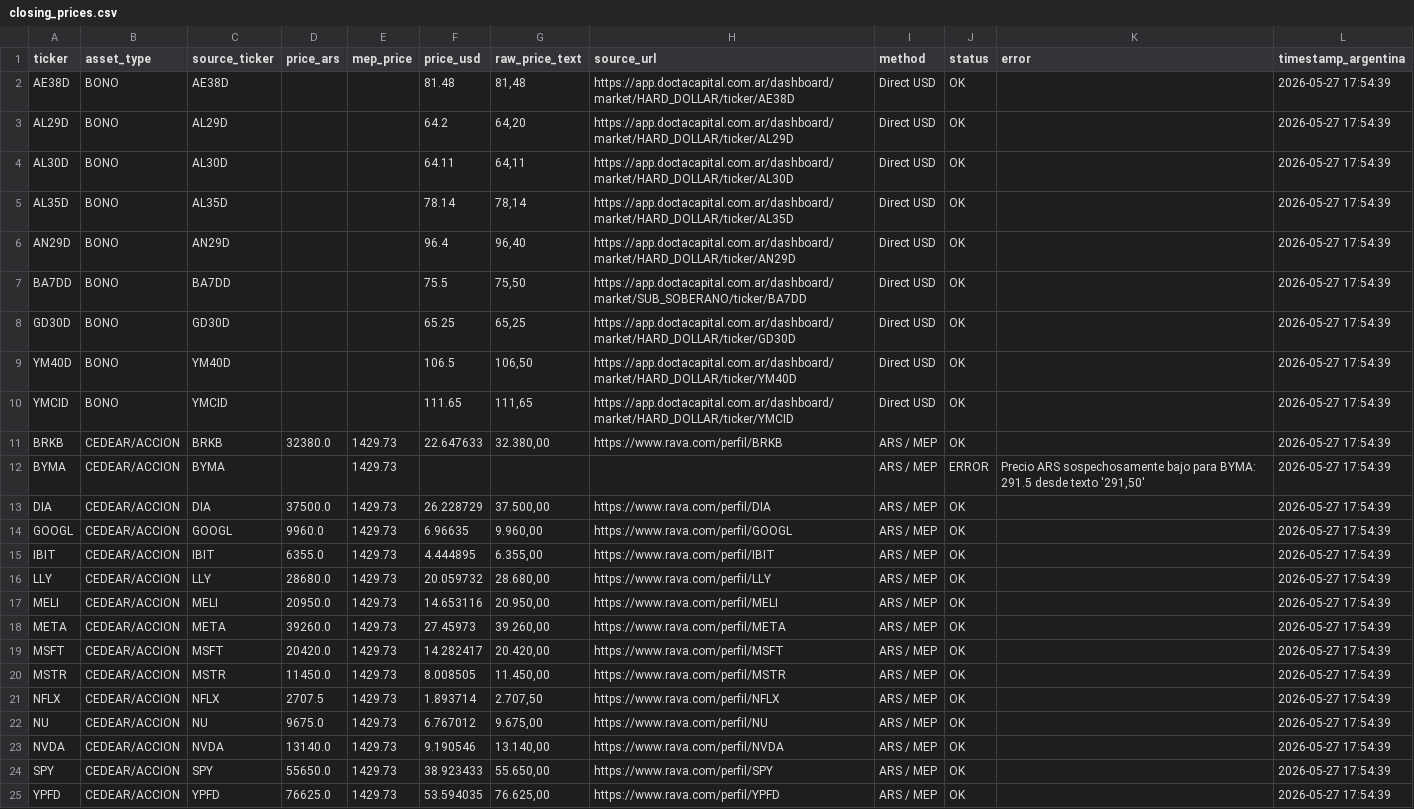
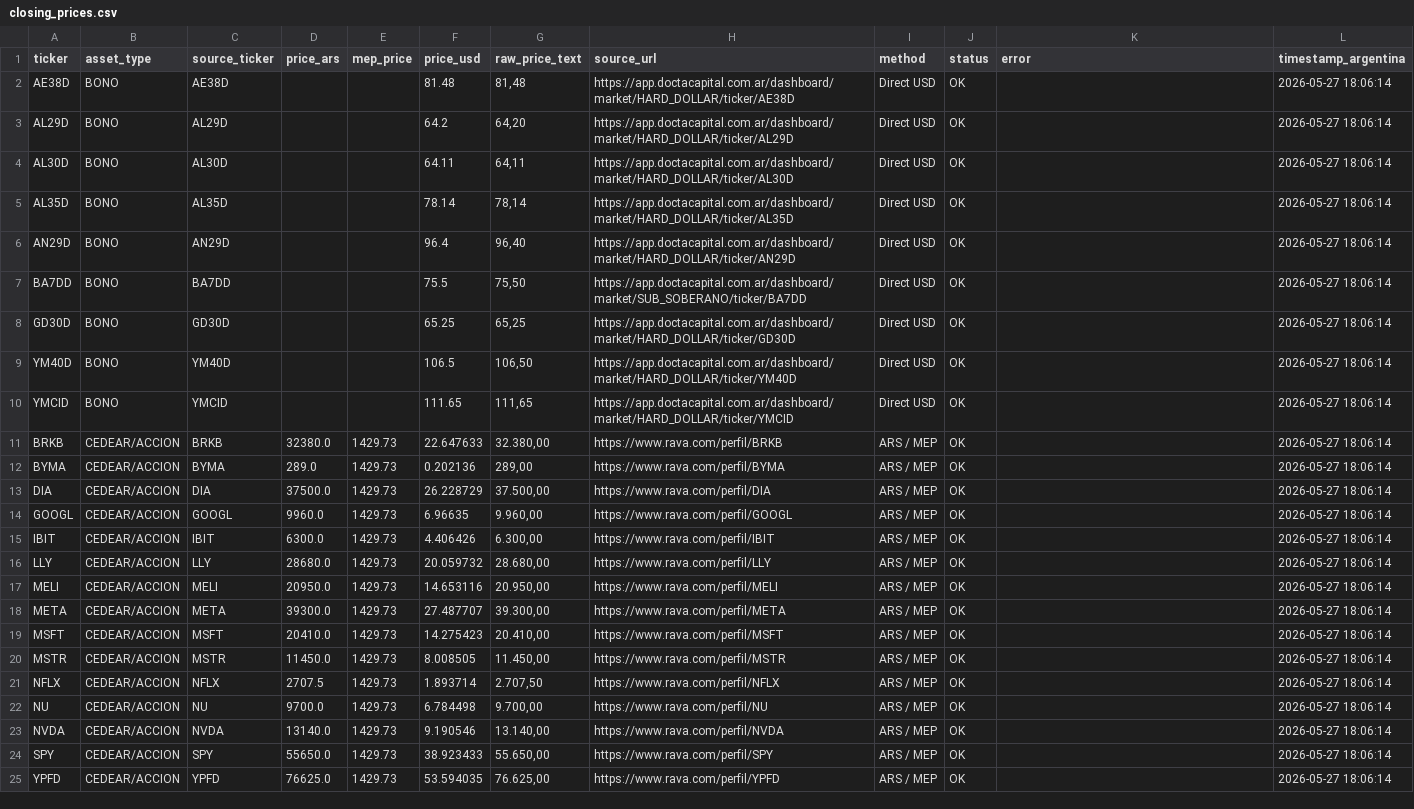
Before and after one commit to Decas/precio_activos, a CSV file: closing_prices.csv, drawn as a sheet; the diff names each change by its address in the sheet, - before the commit and + after, or states it on an @@ line.

```diff
--- a/closing_prices.csv
+++ b/closing_prices.csv
-L2:L25 (timestamp_argentina): 2026-05-27 17:54:39
+L2:L25 (timestamp_argentina): 2026-05-27 18:06:14
-D12 (price_ars): (empty)
+D12 (price_ars): 289.0
-F12 (price_usd): (empty)
+F12 (price_usd): 0.202136
-G12 (raw_price_text): (empty)
+G12 (raw_price_text): 289,00
-H12 (source_url): (empty)
+H12 (source_url): https://www.rava.com/perfil/BYMA
-J12 (status): ERROR
+J12 (status): OK
-K12 (error): Precio ARS sospechosamente bajo para BYMA: 291.5 desde texto '291,50'
+K12 (error): (empty)
-D15 (price_ars): 6355.0
+D15 (price_ars): 6300.0
-F15 (price_usd): 4.444895
+F15 (price_usd): 4.406426
-G15 (raw_price_text): 6.355,00
+G15 (raw_price_text): 6.300,00
-D18 (price_ars): 39260.0
+D18 (price_ars): 39300.0
-F18 (price_usd): 27.45973
+F18 (price_usd): 27.487707
-G18 (raw_price_text): 39.260,00
+G18 (raw_price_text): 39.300,00
-D19 (price_ars): 20420.0
+D19 (price_ars): 20410.0
-F19 (price_usd): 14.282417
+F19 (price_usd): 14.275423
-G19 (raw_price_text): 20.420,00
+G19 (raw_price_text): 20.410,00
-D22 (price_ars): 9675.0
+D22 (price_ars): 9700.0
-F22 (price_usd): 6.767012
+F22 (price_usd): 6.784498
-G22 (raw_price_text): 9.675,00
+G22 (raw_price_text): 9.700,00
```
